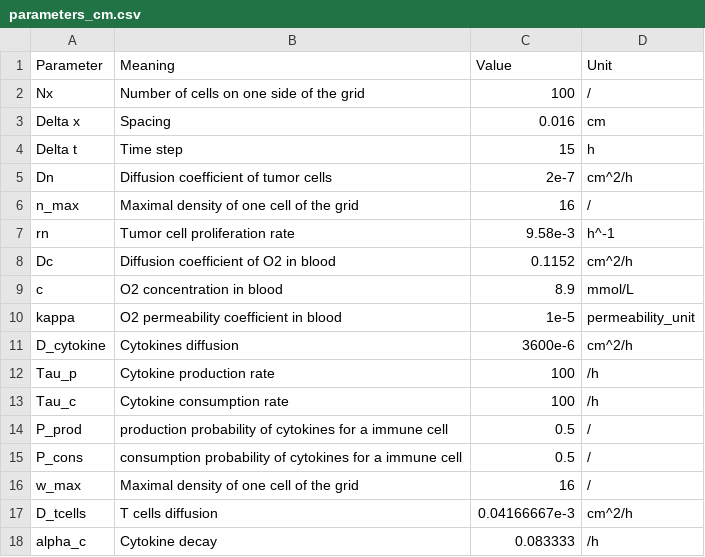
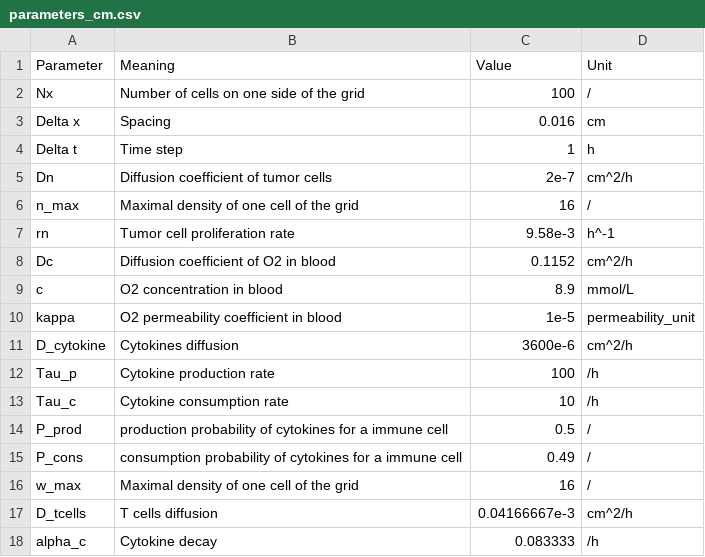
Before and after one commit to TooSRT/Simulation-tumeurs-cytokines, a CSV file: parameters/parameters_cm.csv, drawn as a sheet.

```diff
--- a/parameters/parameters_cm.csv
+++ b/parameters/parameters_cm.csv
@@ -3,3 +3,3 @@ Nx,Number of cells on one side of the grid, 100,/
 Delta x,Spacing,0.016,cm
-Delta t,Time step, 15,h
+Delta t,Time step, 1,h
 Dn,Diffusion coefficient of tumor cells,2e-7,cm^2/h
@@ -12,5 +12,5 @@ D_cytokine, Cytokines diffusion, 3600e-6,cm^2/h
 Tau_p, Cytokine production rate, 100, /h
-Tau_c, Cytokine consumption rate, 100, /h
+Tau_c, Cytokine consumption rate, 10, /h
 P_prod, production probability of cytokines for a immune cell, 0.5, /
-P_cons, consumption probability of cytokines for a immune cell, 0.5, /
+P_cons, consumption probability of cytokines for a immune cell, 0.49, /
 w_max, Maximal density of one cell of the grid, 16, /
```
Also changed, not shown: 3 other files.
